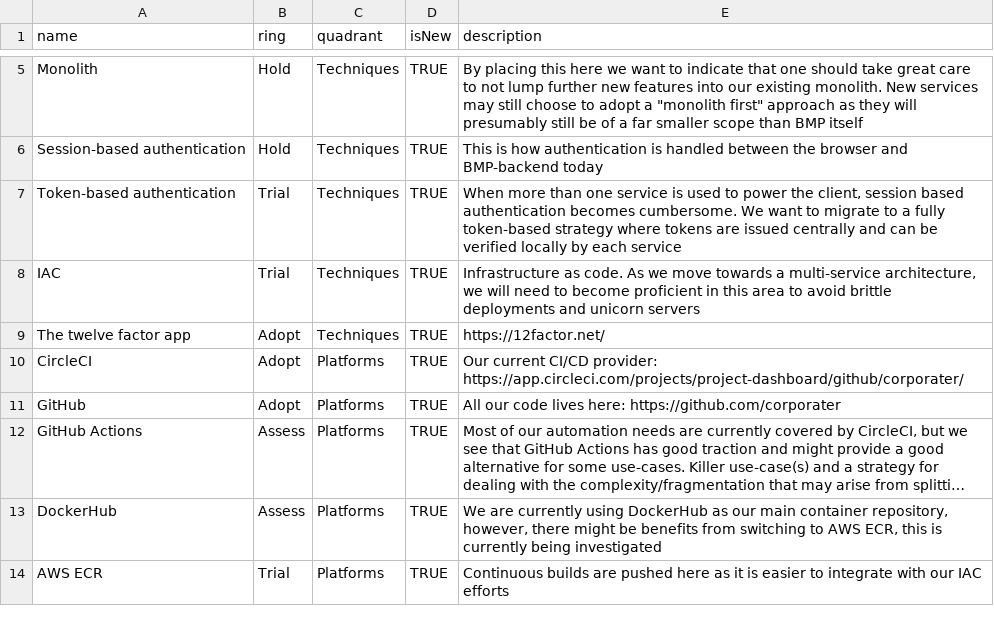
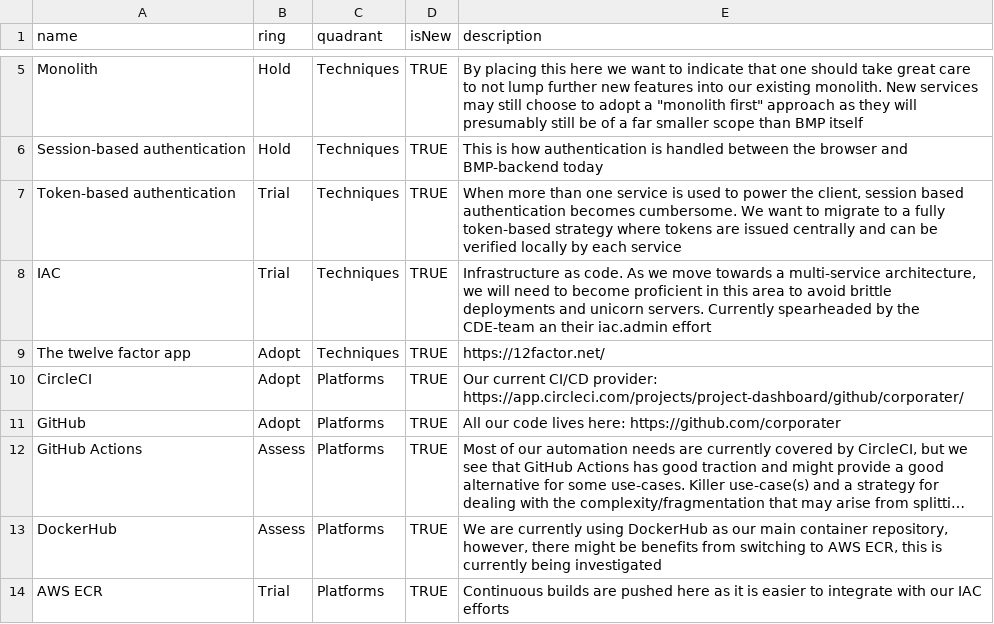
Before and after one commit to corporater/dev.radar, a CSV file: Corporater Tech Radar.csv, drawn as a sheet; only a part is shown, gaps mark what is left out; long unchanged cells end in ….

Commit message:
Update Corporater Tech Radar.csv
Testing github ui edit

```diff
--- a/Corporater Tech Radar.csv
+++ b/Corporater Tech Radar.csv
@@ -7,3 +7,3 @@ Session-based authentication,Hold,Techniques,TRUE,This is how authentication is
 Token-based authentication,Trial,Techniques,TRUE,"When more than one service is used to power the client, session based authentication becomes cumbersome. We want to migrate to a fully token-based strategy where tokens are issued centrally and can be verified locally by each service"
-IAC,Trial,Techniques,TRUE,"Infrastructure as code. As we move towards a multi-service architecture, we will need to become proficient in this area to avoid brittle deployments and unicorn servers"
+IAC,Trial,Techniques,TRUE,"Infrastructure as code. As we move towards a multi-service architecture, we will need to become proficient in this area to avoid brittle deployments and unicorn servers. Currently spearheaded by the CDE-team an their iac.admin effort"
 The twelve factor app,Adopt,Techniques,TRUE,https://12factor.net/
```
